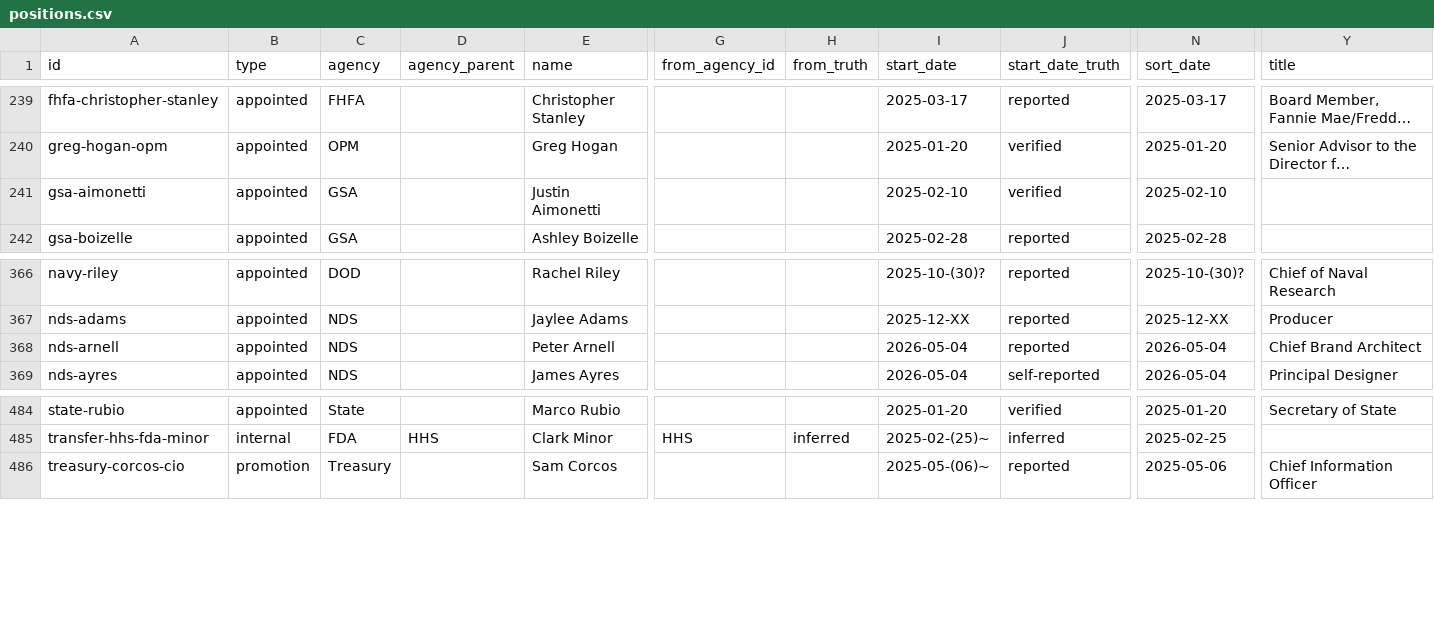
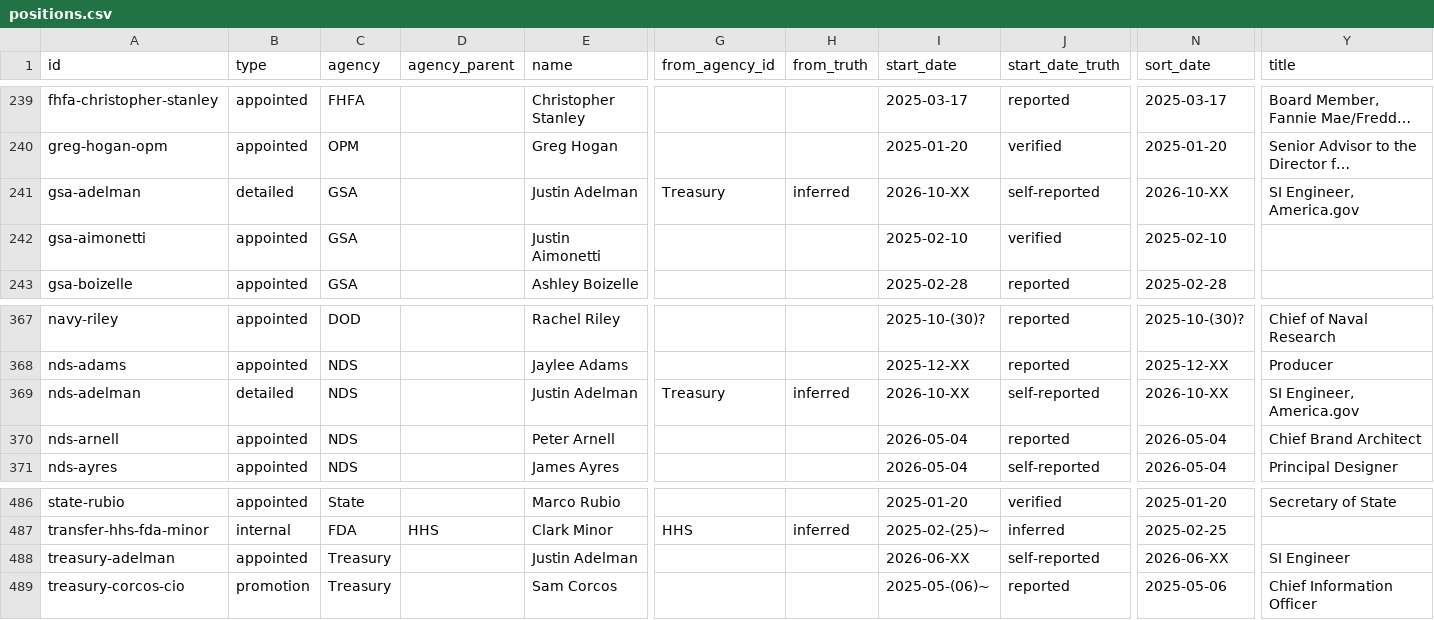
Before and after one commit to harrisj/doge_track, a CSV file: src/csv/positions.csv, drawn as a sheet; only a part is shown, gaps mark what is left out; long unchanged cells end in …; rows hold the shown columns only; the diff names each change by its address in the sheet, - before the commit and + after, or states it on an @@ line.

Commit message:
Added Justin Adelman

```diff
--- a/src/csv/positions.csv
+++ b/src/csv/positions.csv
+row 241: gsa-adelman | detailed | GSA |  | Justin Adelman | Treasury | inferred | 2026-10-XX | self-reported | 2026-10-XX | SI Engineer, America.gov
+row 369: nds-adelman | detailed | NDS |  | Justin Adelman | Treasury | inferred | 2026-10-XX | self-reported | 2026-10-XX | SI Engineer, America.gov
+row 488: treasury-adelman | appointed | Treasury |  | Justin Adelman |  |  | 2026-06-XX | self-reported | 2026-06-XX | SI Engineer
```
Also changed, not shown: src/csv/agencies.csv, src/csv/people.csv, 4 other files.
